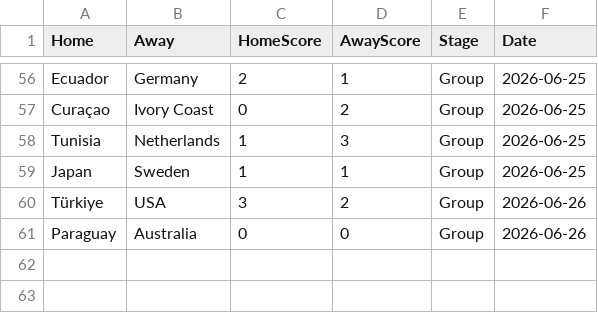
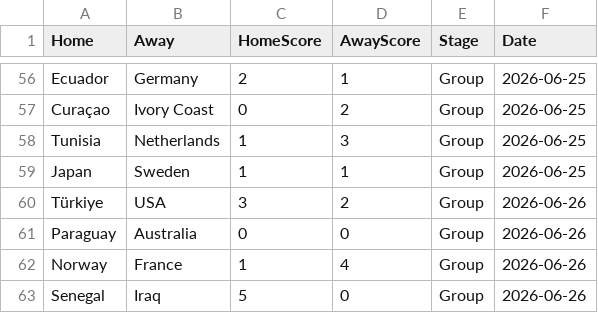
Before and after one commit to jamy85/world_cup, a CSV file: results_cache.csv, drawn as a sheet; only a part is shown, gaps mark what is left out; the diff names each change by its address in the sheet, - before the commit and + after, or states it on an @@ line.

```diff
--- a/results_cache.csv
+++ b/results_cache.csv
+row 62: Norway | France | 1 | 4 | Group | 2026-06-26
+row 63: Senegal | Iraq | 5 | 0 | Group | 2026-06-26
```
Also changed, not shown: 1 other file.
